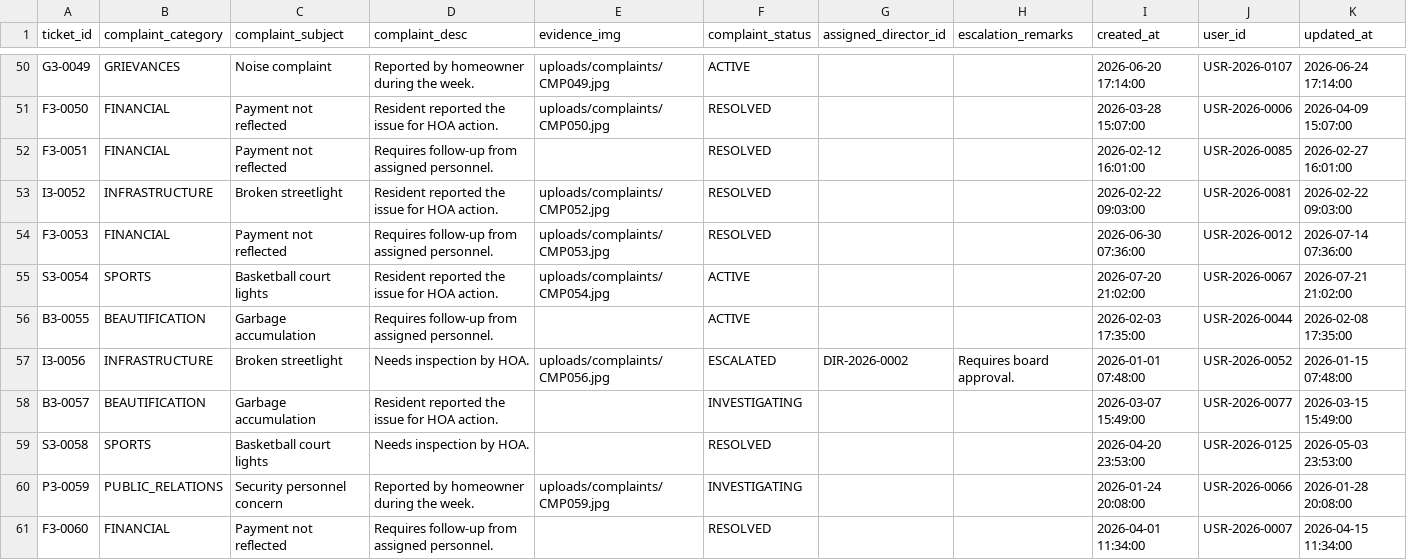
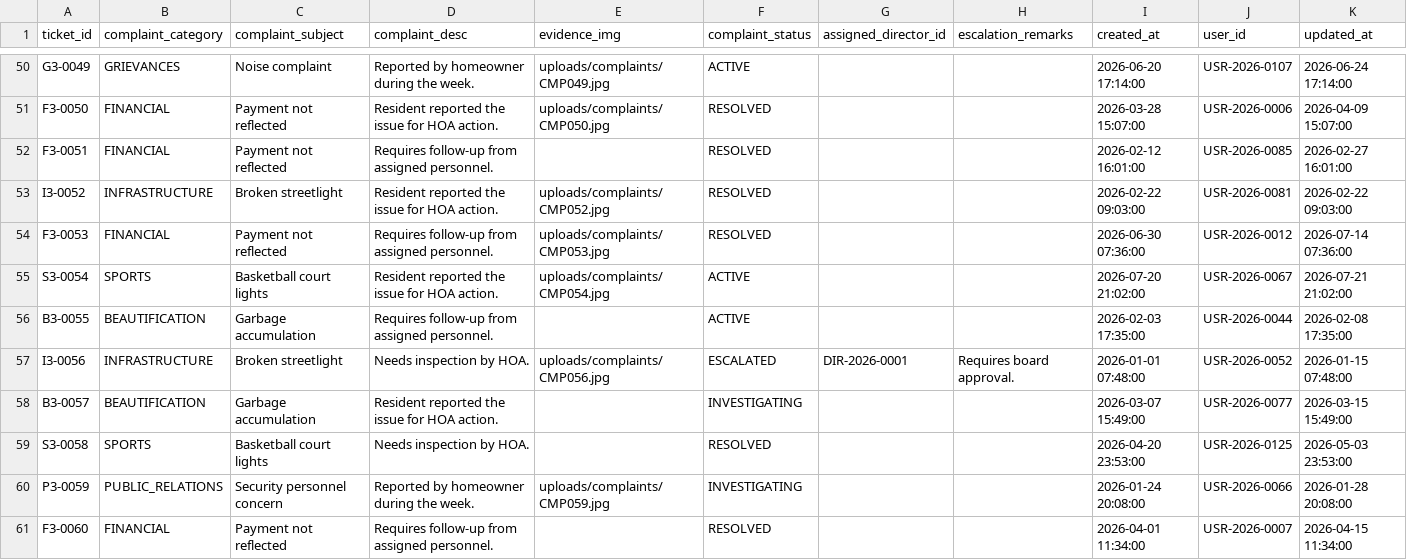
Before and after one commit to raeqrst/zoneguard, a CSV file: r_zoneguard-daphne/backend/datasets/complaint.csv, drawn as a sheet; only a part is shown, gaps mark what is left out.

Commit message:
Backup my current files before copying backend

```diff
--- a/r_zoneguard-daphne/backend/datasets/complaint.csv
+++ b/r_zoneguard-daphne/backend/datasets/complaint.csv
@@ -56,3 +56,3 @@ S3-0054,SPORTS,Basketball court lights,Resident reported the issue for HOA actio
 B3-0055,BEAUTIFICATION,Garbage accumulation,Requires follow-up from assigned personnel.,,ACTIVE,,,2026-02-03 17:35:00,USR-2026-0044,2026-02-08 17:35:00
-I3-0056,INFRASTRUCTURE,Broken streetlight,Needs inspection by HOA.,uploads/complaints/CMP056.jpg,ESCALATED,DIR-2026-0002,Requires board approval.,2026-01-01 07:48:00,USR-2026-0052,2026-01-15 07:48:00
+I3-0056,INFRASTRUCTURE,Broken streetlight,Needs inspection by HOA.,uploads/complaints/CMP056.jpg,ESCALATED,DIR-2026-0001,Requires board approval.,2026-01-01 07:48:00,USR-2026-0052,2026-01-15 07:48:00
 B3-0057,BEAUTIFICATION,Garbage accumulation,Resident reported the issue for HOA action.,,INVESTIGATING,,,2026-03-07 15:49:00,USR-2026-0077,2026-03-15 15:49:00
```
Also changed, not shown: 13 other files.
